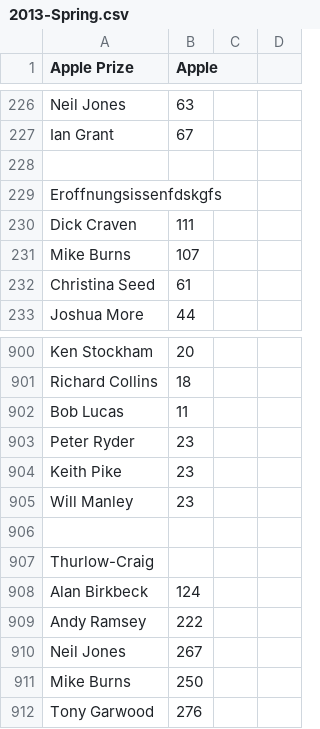
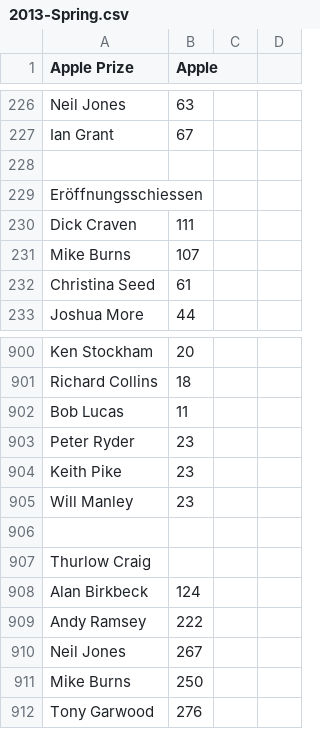
Before and after one commit to wmanley/BAR-Results-Parser, a CSV file: csv/2013-Spring.csv, drawn as a sheet; only a part is shown, gaps mark what is left out.

Commit message:
2013-Spring: Fix competition name typos

```diff
--- a/csv/2013-Spring.csv
+++ b/csv/2013-Spring.csv
@@ -228,3 +228,3 @@ Ian Grant,67,,
 ,,,
-Eroffnungsissenfdskgfs,,,
+Eröffnungsschiessen,,,
 Dick Craven,111,,
@@ -906,3 +906,3 @@ Will Manley,23,,
 ,,,
-Thurlow-Craig,,,
+Thurlow Craig,,,
 Alan Birkbeck,124,,
```
